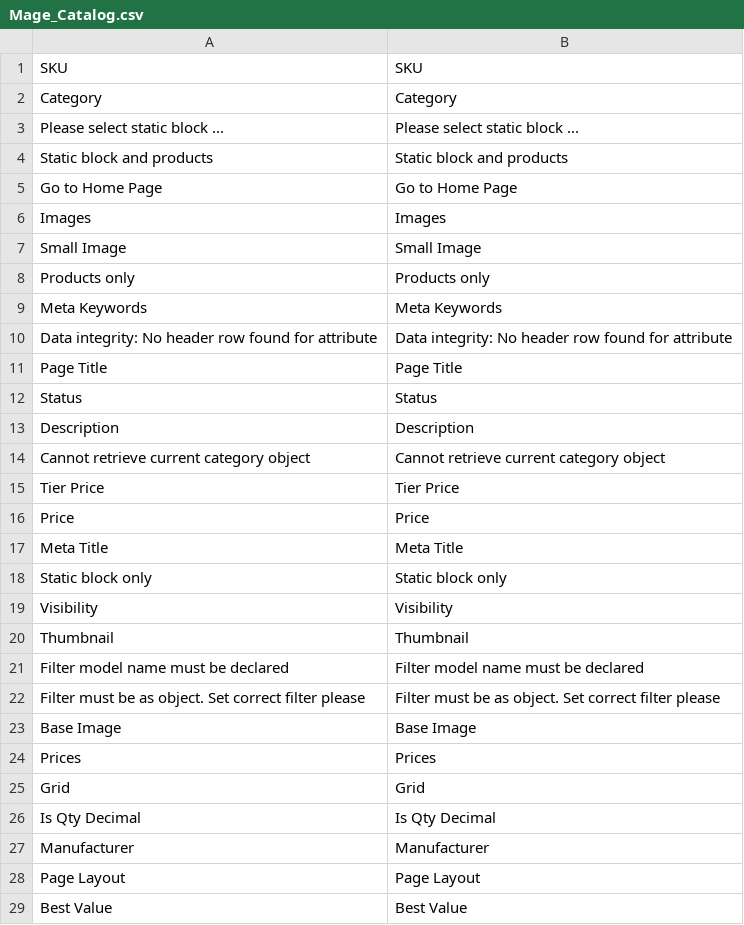
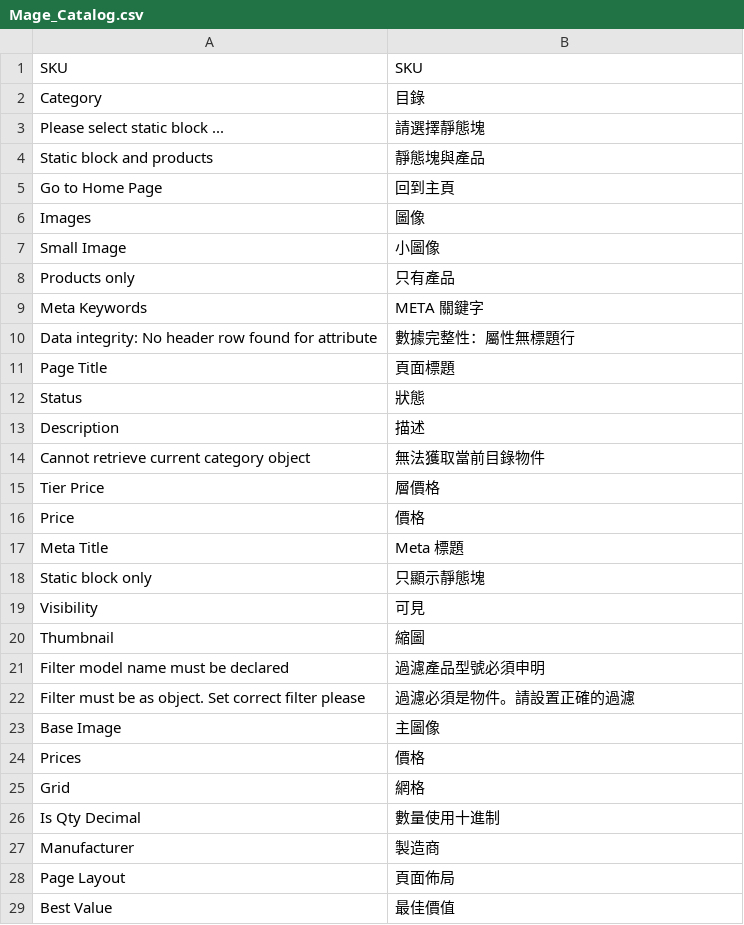
Before and after one commit to guptahanu/magento-zh, a CSV file: app/locale/zh_TW/Mage_Catalog.csv, drawn as a sheet; only a part is shown; the diff covers the shown part only.

Commit message:
Ellen Catalog 100%

```diff
--- a/app/locale/zh_TW/Mage_Catalog.csv
+++ b/app/locale/zh_TW/Mage_Catalog.csv
@@ -2,28 +2,28 @@ SKU,SKU
-Category,Category
-Please select static block ...,Please select static block ...
-Static block and products,Static block and products
-Go to Home Page,Go to Home Page
-Images,Images
-Small Image,Small Image
-Products only,Products only
-Meta Keywords,Meta Keywords
-Data integrity: No header row found for attribute,Data integrity: No header row found for attribute
-Page Title,Page Title
-Status,Status
-Description,Description
-Cannot retrieve current category object,Cannot retrieve current category object
-Tier Price,Tier Price
-Price,Price
-Meta Title,Meta Title
-Static block only,Static block only
-Visibility,Visibility
-Thumbnail,Thumbnail
-Filter model name must be declared,Filter model name must be declared
-Filter must be as object. Set correct filter please,Filter must be as object. Set correct filter please
-Base Image,Base Image
-Prices,Prices
-Grid,Grid
-Is Qty Decimal,Is Qty Decimal
-Manufacturer,Manufacturer
-Page Layout,Page Layout
-Best Value,Best Value
+"Category","目錄"
+"Please select static block ...","請選擇靜態塊"
+"Static block and products","靜態塊與產品"
+"Go to Home Page","回到主頁"
+"Images","圖像"
+"Small Image","小圖像"
+"Products only","只有產品"
+"Meta Keywords","META 關鍵字"
+"Data integrity: No header row found for attribute","數據完整性：屬性無標題行"
+"Page Title","頁面標題"
+"Status","狀態"
+"Description","描述"
+"Cannot retrieve current category object","無法獲取當前目錄物件"
+"Tier Price","層價格"
+"Price","價格"
+"Meta Title","Meta 標題"
+"Static block only","只顯示靜態塊"
+"Visibility","可見"
+"Thumbnail","縮圖"
+"Filter model name must be declared","過濾產品型號必須申明"
+"Filter must be as object. Set correct filter please","過濾必須是物件。請設置正確的過濾"
+"Base Image","主圖像"
+"Prices","價格"
+"Grid","網格"
+"Is Qty Decimal","數量使用十進制"
+"Manufacturer","製造商"
+"Page Layout","頁面佈局"
+"Best Value","最佳價值"
```
Also changed, not shown: 88 edited cells elsewhere in this file.
